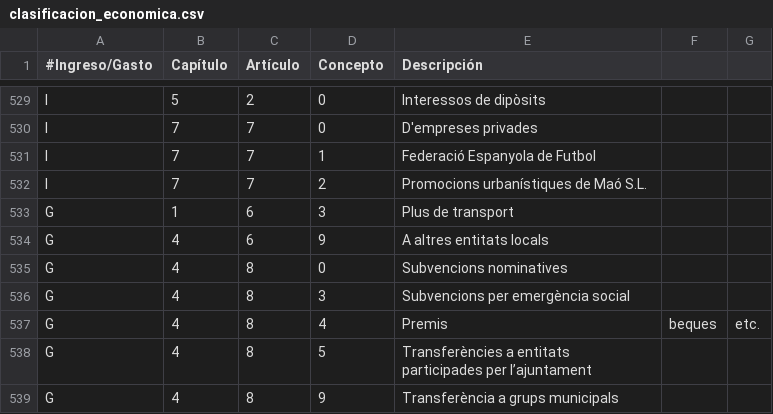
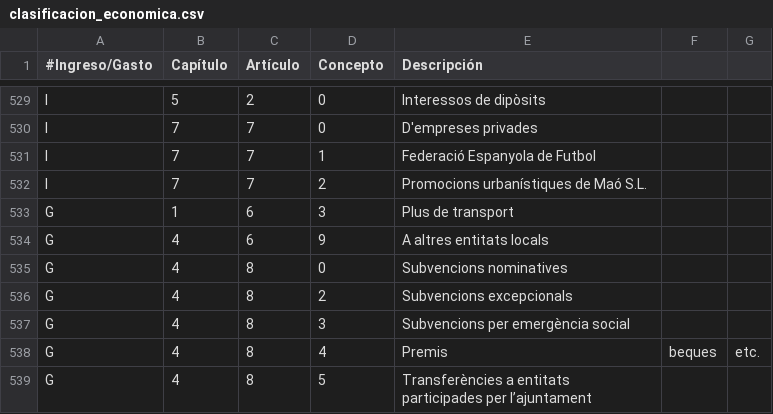
Before and after one commit to civio/presupuesto-mao, a CSV file: data/ca/clasificacion_economica.csv, drawn as a sheet; only a part is shown, gaps mark what is left out; the shorter side is filled out with more unchanged rows; the diff names each change by its address in the sheet, - before the commit and + after, or states it on an @@ line.

```diff
--- a/data/ca/clasificacion_economica.csv
+++ b/data/ca/clasificacion_economica.csv
+row 536: G | 4 | 8 | 2 | Subvencions excepcionals
```
Also changed, not shown: data/es/clasificacion_economica.csv, data/es/municipio/2018/ejecucion_ingresos.csv, 4 other files.
